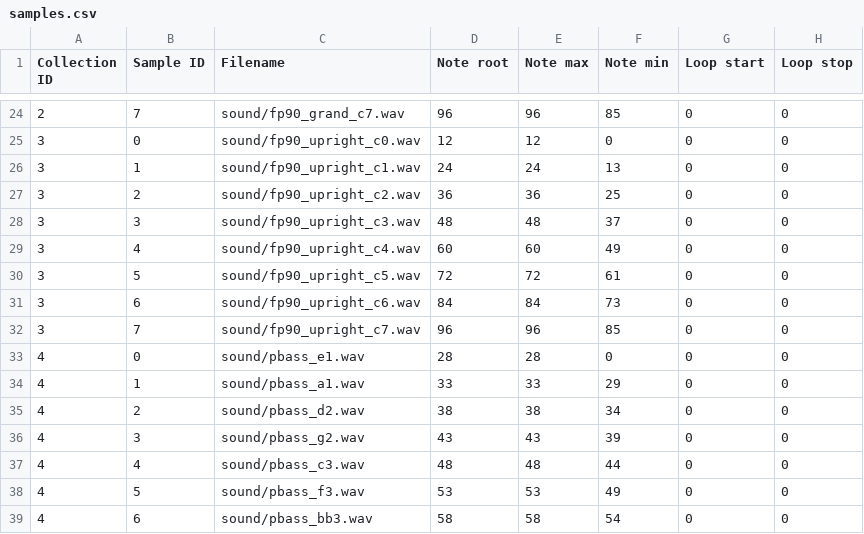
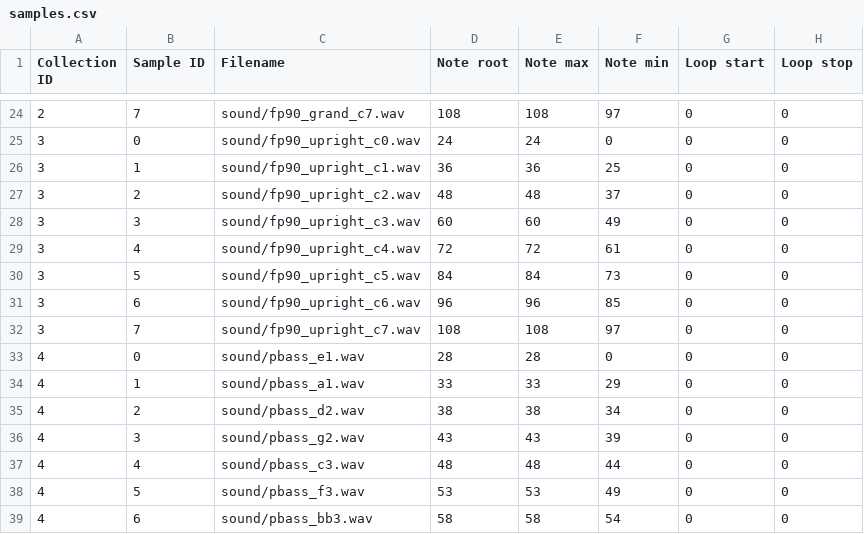
Before and after one commit to soerenbnoergaard/sbnsampler, a CSV file: app/samples.csv, drawn as a sheet; only a part is shown, gaps mark what is left out; the diff covers the shown part only.

```diff
--- a/app/samples.csv
+++ b/app/samples.csv
@@ -24,10 +24,10 @@ Collection ID,Sample ID,Filename,Note root,Note max,Note min,Loop start,Loop sto
-2,7,sound/fp90_grand_c7.wav,96,96,85,0,0
-3,0,sound/fp90_upright_c0.wav,12,12,0,0,0
-3,1,sound/fp90_upright_c1.wav,24,24,13,0,0
-3,2,sound/fp90_upright_c2.wav,36,36,25,0,0
-3,3,sound/fp90_upright_c3.wav,48,48,37,0,0
-3,4,sound/fp90_upright_c4.wav,60,60,49,0,0
-3,5,sound/fp90_upright_c5.wav,72,72,61,0,0
-3,6,sound/fp90_upright_c6.wav,84,84,73,0,0
-3,7,sound/fp90_upright_c7.wav,96,96,85,0,0
+2,7,sound/fp90_grand_c7.wav,108,108,97,0,0
+3,0,sound/fp90_upright_c0.wav,24,24,0,0,0
+3,1,sound/fp90_upright_c1.wav,36,36,25,0,0
+3,2,sound/fp90_upright_c2.wav,48,48,37,0,0
+3,3,sound/fp90_upright_c3.wav,60,60,49,0,0
+3,4,sound/fp90_upright_c4.wav,72,72,61,0,0
+3,5,sound/fp90_upright_c5.wav,84,84,73,0,0
+3,6,sound/fp90_upright_c6.wav,96,96,85,0,0
+3,7,sound/fp90_upright_c7.wav,108,108,97,0,0
 4,0,sound/pbass_e1.wav,28,28,0,0,0
```
Also changed, not shown: 63 edited cells elsewhere in this file.
